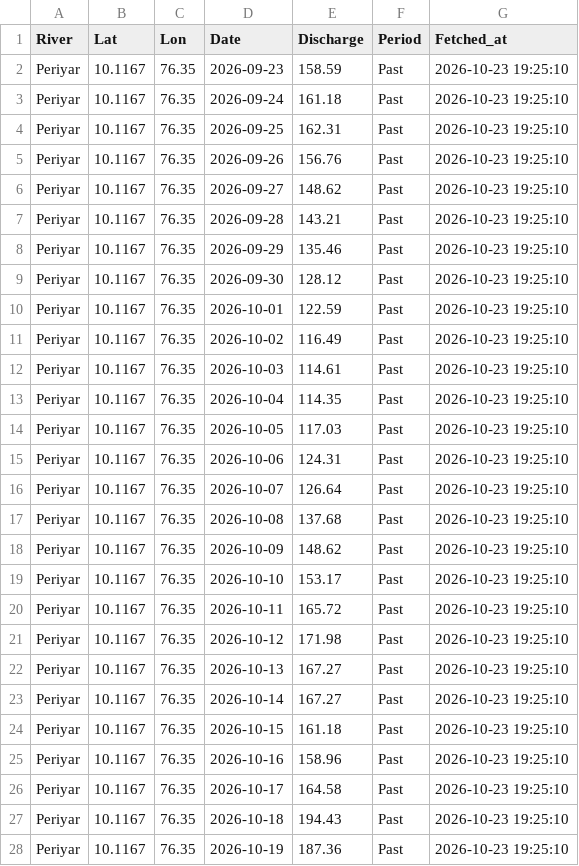
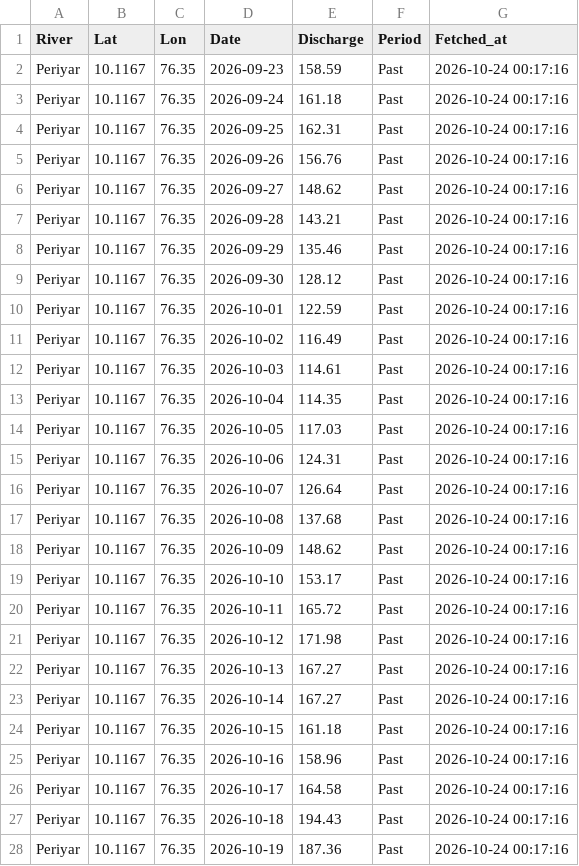
Before and after one commit to kasitpm/kerala-flood-watch, a CSV file: data/flood_latest.csv, drawn as a sheet; only a part is shown; the diff covers the shown part only.

```diff
--- a/data/flood_latest.csv
+++ b/data/flood_latest.csv
@@ -1,28 +1,28 @@
 River,Lat,Lon,Date,Discharge,Period,Fetched_at
-Periyar,10.1167,76.35,2026-09-23,158.59,Past,2026-10-23 19:25:10
-Periyar,10.1167,76.35,2026-09-24,161.18,Past,2026-10-23 19:25:10
-Periyar,10.1167,76.35,2026-09-25,162.31,Past,2026-10-23 19:25:10
-Periyar,10.1167,76.35,2026-09-26,156.76,Past,2026-10-23 19:25:10
-Periyar,10.1167,76.35,2026-09-27,148.62,Past,2026-10-23 19:25:10
-Periyar,10.1167,76.35,2026-09-28,143.21,Past,2026-10-23 19:25:10
-Periyar,10.1167,76.35,2026-09-29,135.46,Past,2026-10-23 19:25:10
-Periyar,10.1167,76.35,2026-09-30,128.12,Past,2026-10-23 19:25:10
-Periyar,10.1167,76.35,2026-10-01,122.59,Past,2026-10-23 19:25:10
-Periyar,10.1167,76.35,2026-10-02,116.49,Past,2026-10-23 19:25:10
-Periyar,10.1167,76.35,2026-10-03,114.61,Past,2026-10-23 19:25:10
-Periyar,10.1167,76.35,2026-10-04,114.35,Past,2026-10-23 19:25:10
-Periyar,10.1167,76.35,2026-10-05,117.03,Past,2026-10-23 19:25:10
-Periyar,10.1167,76.35,2026-10-06,124.31,Past,2026-10-23 19:25:10
-Periyar,10.1167,76.35,2026-10-07,126.64,Past,2026-10-23 19:25:10
-Periyar,10.1167,76.35,2026-10-08,137.68,Past,2026-10-23 19:25:10
-Periyar,10.1167,76.35,2026-10-09,148.62,Past,2026-10-23 19:25:10
-Periyar,10.1167,76.35,2026-10-10,153.17,Past,2026-10-23 19:25:10
-Periyar,10.1167,76.35,2026-10-11,165.72,Past,2026-10-23 19:25:10
-Periyar,10.1167,76.35,2026-10-12,171.98,Past,2026-10-23 19:25:10
-Periyar,10.1167,76.35,2026-10-13,167.27,Past,2026-10-23 19:25:10
-Periyar,10.1167,76.35,2026-10-14,167.27,Past,2026-10-23 19:25:10
-Periyar,10.1167,76.35,2026-10-15,161.18,Past,2026-10-23 19:25:10
-Periyar,10.1167,76.35,2026-10-16,158.96,Past,2026-10-23 19:25:10
-Periyar,10.1167,76.35,2026-10-17,164.58,Past,2026-10-23 19:25:10
-Periyar,10.1167,76.35,2026-10-18,194.43,Past,2026-10-23 19:25:10
-Periyar,10.1167,76.35,2026-10-19,187.36,Past,2026-10-23 19:25:10
+Periyar,10.1167,76.35,2026-09-23,158.59,Past,2026-10-24 00:17:16
+Periyar,10.1167,76.35,2026-09-24,161.18,Past,2026-10-24 00:17:16
+Periyar,10.1167,76.35,2026-09-25,162.31,Past,2026-10-24 00:17:16
+Periyar,10.1167,76.35,2026-09-26,156.76,Past,2026-10-24 00:17:16
+Periyar,10.1167,76.35,2026-09-27,148.62,Past,2026-10-24 00:17:16
+Periyar,10.1167,76.35,2026-09-28,143.21,Past,2026-10-24 00:17:16
+Periyar,10.1167,76.35,2026-09-29,135.46,Past,2026-10-24 00:17:16
+Periyar,10.1167,76.35,2026-09-30,128.12,Past,2026-10-24 00:17:16
+Periyar,10.1167,76.35,2026-10-01,122.59,Past,2026-10-24 00:17:16
+Periyar,10.1167,76.35,2026-10-02,116.49,Past,2026-10-24 00:17:16
+Periyar,10.1167,76.35,2026-10-03,114.61,Past,2026-10-24 00:17:16
+Periyar,10.1167,76.35,2026-10-04,114.35,Past,2026-10-24 00:17:16
+Periyar,10.1167,76.35,2026-10-05,117.03,Past,2026-10-24 00:17:16
+Periyar,10.1167,76.35,2026-10-06,124.31,Past,2026-10-24 00:17:16
+Periyar,10.1167,76.35,2026-10-07,126.64,Past,2026-10-24 00:17:16
+Periyar,10.1167,76.35,2026-10-08,137.68,Past,2026-10-24 00:17:16
+Periyar,10.1167,76.35,2026-10-09,148.62,Past,2026-10-24 00:17:16
+Periyar,10.1167,76.35,2026-10-10,153.17,Past,2026-10-24 00:17:16
+Periyar,10.1167,76.35,2026-10-11,165.72,Past,2026-10-24 00:17:16
+Periyar,10.1167,76.35,2026-10-12,171.98,Past,2026-10-24 00:17:16
+Periyar,10.1167,76.35,2026-10-13,167.27,Past,2026-10-24 00:17:16
+Periyar,10.1167,76.35,2026-10-14,167.27,Past,2026-10-24 00:17:16
+Periyar,10.1167,76.35,2026-10-15,161.18,Past,2026-10-24 00:17:16
+Periyar,10.1167,76.35,2026-10-16,158.96,Past,2026-10-24 00:17:16
+Periyar,10.1167,76.35,2026-10-17,164.58,Past,2026-10-24 00:17:16
+Periyar,10.1167,76.35,2026-10-18,194.43,Past,2026-10-24 00:17:16
+Periyar,10.1167,76.35,2026-10-19,187.36,Past,2026-10-24 00:17:16
```
Also changed, not shown: 163 edited cells elsewhere in this file, data/rainfall_latest.csv, 3 other files.
